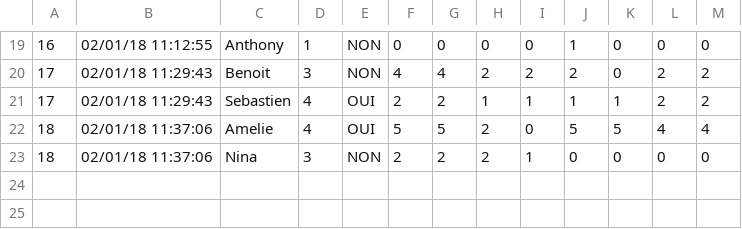
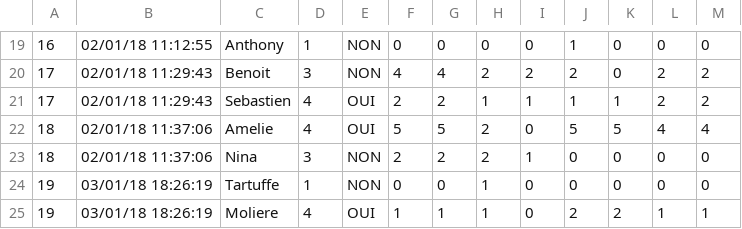
Before and after one commit to SebDEP69/Trivial-Poursuite-, a CSV file: BDDScore.csv, drawn as a sheet; only a part is shown, gaps mark what is left out; the diff names each change by its address in the sheet, - before the commit and + after, or states it on an @@ line.

Commit message:
Score en plus

```diff
--- a/BDDScore.csv
+++ b/BDDScore.csv
+row 24: 19 | 03/01/18 18:26:19 | Tartuffe | 1 | NON | 0 | 0 | 1 | 0 | 0 | 0 | 0 | 0
+row 25: 19 | 03/01/18 18:26:19 | Moliere | 4 | OUI | 1 | 1 | 1 | 0 | 2 | 2 | 1 | 1
```
